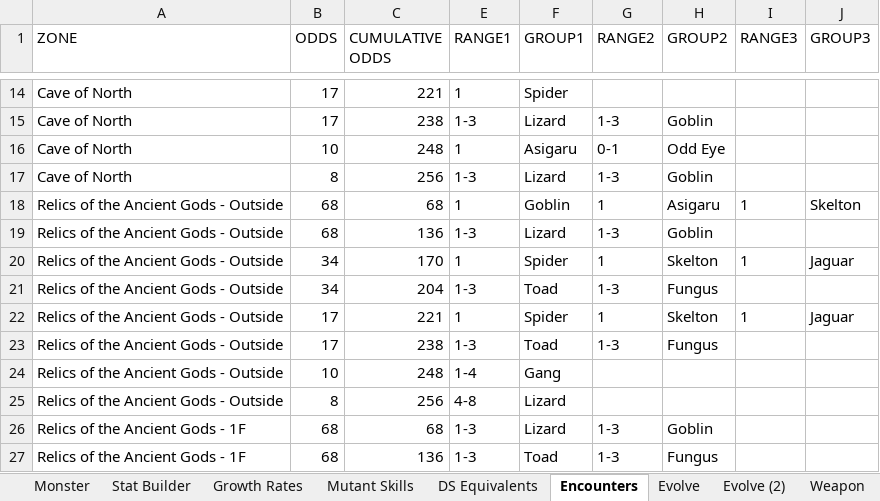
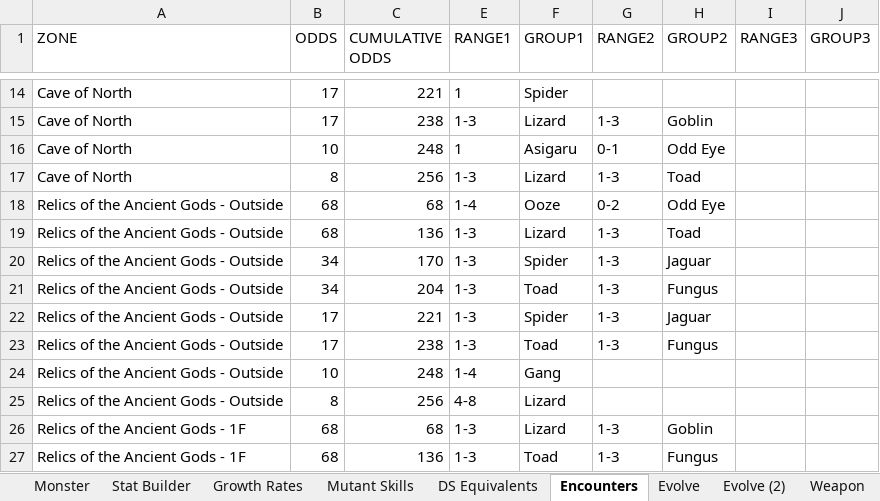
Before and after one commit to ActionIV/pillar, an Excel workbook: FFL2 Data.xlsx, sheet Encounters, drawn as a sheet; only a part is shown, gaps mark what is left out; values as stored, in another font and other column widths than the file's, no borders; the diff names each change by its address in the sheet, - before the commit and + after, or states it on an @@ line.

```diff
--- a/FFL2 Data.xlsx (sheet Encounters)
+++ b/FFL2 Data.xlsx (sheet Encounters)
-H17 (GROUP2): Goblin
+H17 (GROUP2): Toad
-E18 (RANGE1): 1
+E18 (RANGE1): 1-4
-F18 (GROUP1): Goblin
+F18 (GROUP1): Ooze
-G18 (RANGE2): 1
+G18 (RANGE2): 0-2
-H18 (GROUP2): Asigaru
+H18 (GROUP2): Odd Eye
-I18 (RANGE3): 1
+I18 (RANGE3): (empty)
-J18 (GROUP3): Skelton
+J18 (GROUP3): (empty)
-H19 (GROUP2): Goblin
+H19 (GROUP2): Toad
-E20 (RANGE1): 1
+E20 (RANGE1): 1-3
-G20 (RANGE2): 1
+G20 (RANGE2): 1-3
-H20 (GROUP2): Skelton
+H20 (GROUP2): Jaguar
-I20 (RANGE3): 1
+I20 (RANGE3): (empty)
-J20 (GROUP3): Jaguar
+J20 (GROUP3): (empty)
-E22 (RANGE1): 1
+E22 (RANGE1): 1-3
-G22 (RANGE2): 1
+G22 (RANGE2): 1-3
-H22 (GROUP2): Skelton
+H22 (GROUP2): Jaguar
-I22 (RANGE3): 1
+I22 (RANGE3): (empty)
-J22 (GROUP3): Jaguar
+J22 (GROUP3): (empty)
```
Also changed, not shown: sheet Weapon, sheet Monster, sheet Stat Builder, sheet Growth Rates, sheet Evolve, formulas that keep their value, hidden cells, Battle Log.xlsm, 3 other files.
